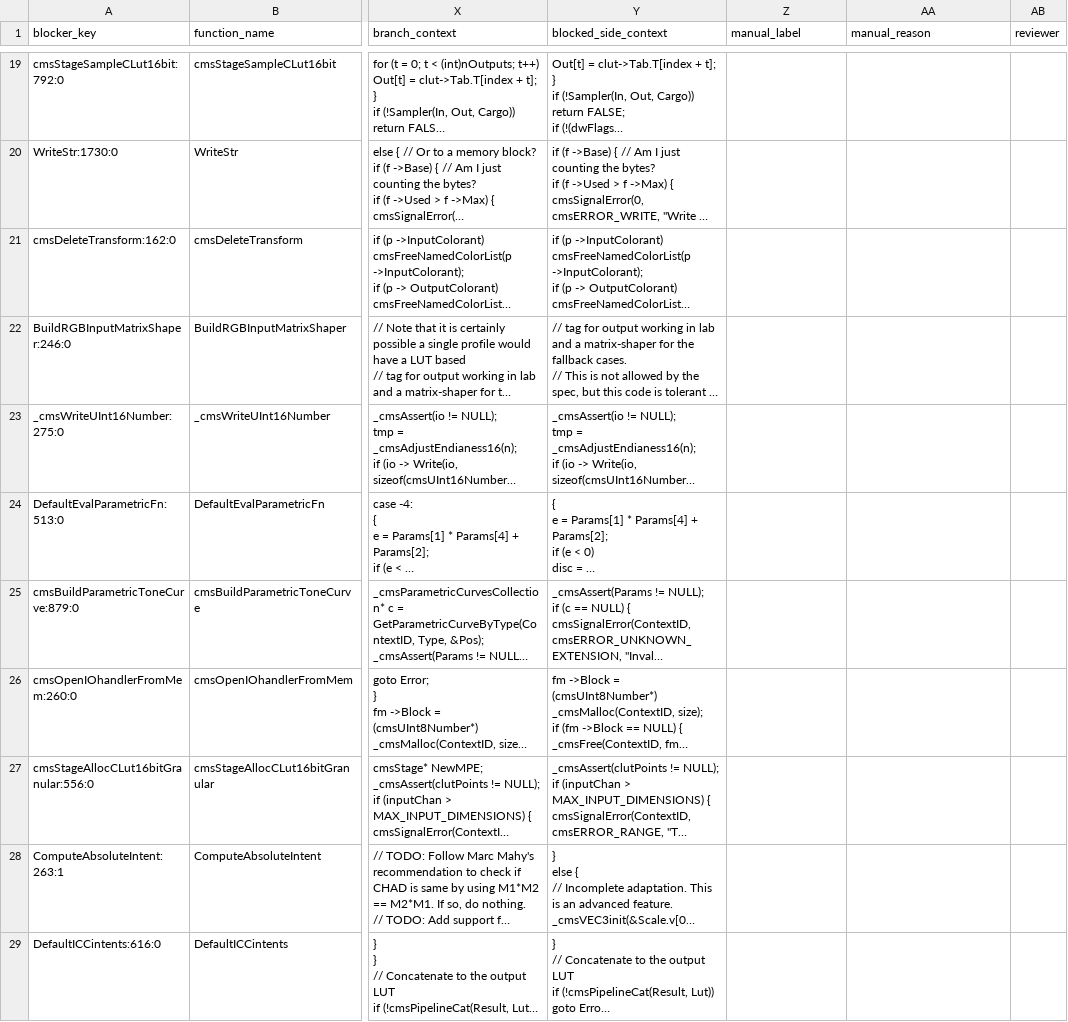
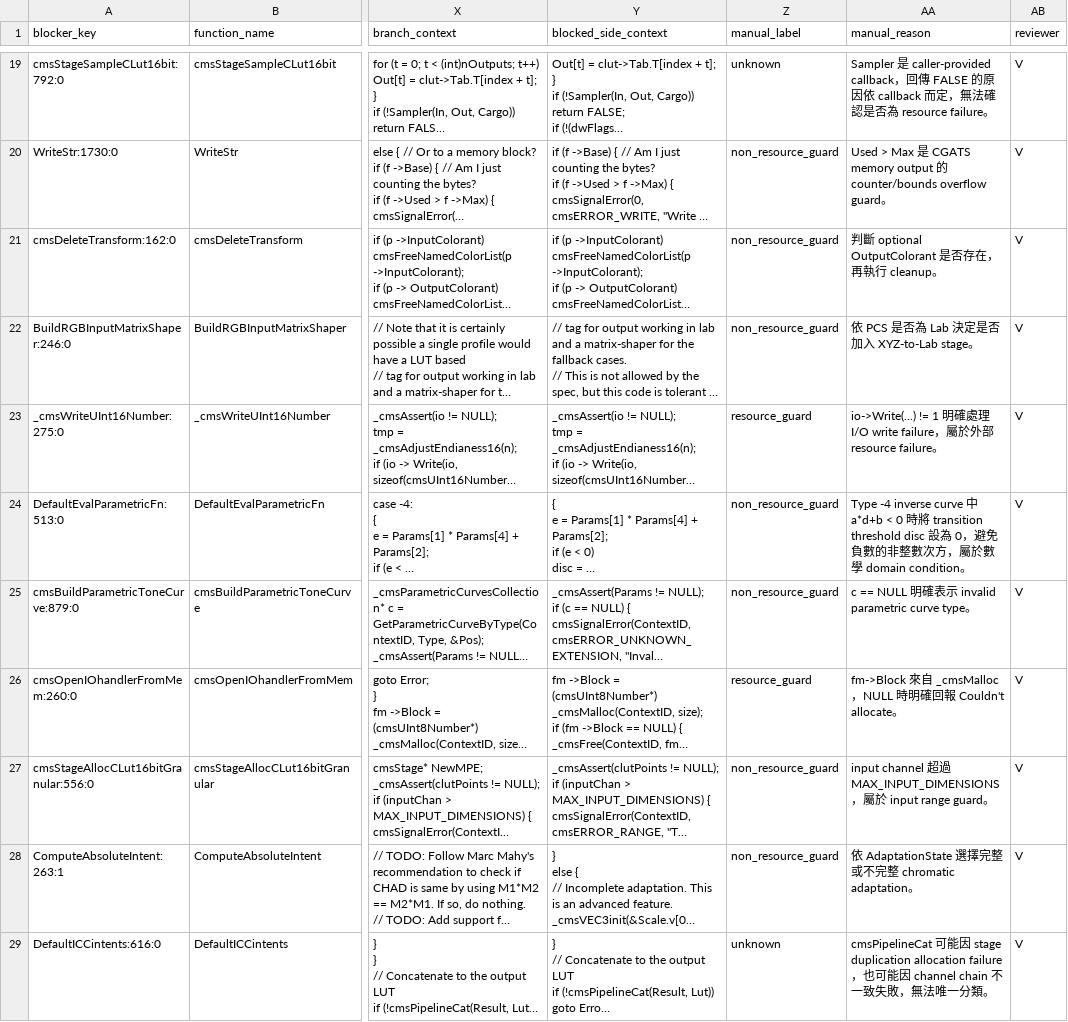
Before and after one commit to pearson-lee/LLM-FuzzGen-Pearson, a CSV file: TODO_MD/blocker_selector_replay_20260620/manual_audit.csv, drawn as a sheet; only a part is shown, gaps mark what is left out; long unchanged cells end in …; the diff covers the shown part only; the diff names each change by its address in the sheet, - before the commit and + after, or states it on an @@ line.

Commit message:
feat: Enhance blocker session management and artifact handling
- Introduced new data classes for managing blocker session artifacts.
- Improved the logic for estimating refresh times and managing time budgets during blocker sessions.
- Added functions to handle the copying of session artifacts and managing their lifecycle.
- Enhanced the coverage validation process with timing metrics.
- Updated the blocker session to handle cases where the blocker JSON may disappear during execution.
- Improved the handling of manual labels in audit CSV files and ensured backward compatibility.
- Added unit tests for new functionalities, including session artifact creation and coverage validation.
- Refactored existing tests to improve clarity and maintainability.

```diff
--- a/TODO_MD/blocker_selector_replay_20260620/manual_audit.csv
+++ b/TODO_MD/blocker_selector_replay_20260620/manual_audit.csv
-Z19 (manual_label): (empty)
+Z19 (manual_label): unknown
-AA19 (manual_reason): (empty)
+AA19 (manual_reason): Sampler 是 caller-provided callback，回傳 FALSE 的原因依 callback 而定，無法確認是否為 resource failure。
-AB19:AB29 (reviewer): (empty)
+AB19:AB29 (reviewer): V
-Z20:Z22 (manual_label): (empty)
+Z20:Z22 (manual_label): non_resource_guard
-AA20 (manual_reason): (empty)
+AA20 (manual_reason): Used > Max 是 CGATS memory output 的 counter/bounds overflow guard。
-AA21 (manual_reason): (empty)
+AA21 (manual_reason): 判斷 optional OutputColorant 是否存在，再執行 cleanup。
-AA22 (manual_reason): (empty)
+AA22 (manual_reason): 依 PCS 是否為 Lab 決定是否加入 XYZ-to-Lab stage。
-Z23 (manual_label): (empty)
+Z23 (manual_label): resource_guard
-AA23 (manual_reason): (empty)
+AA23 (manual_reason): io->Write(...) != 1 明確處理 I/O write failure，屬於外部 resource failure。
-Z24:Z25 (manual_label): (empty)
+Z24:Z25 (manual_label): non_resource_guard
-AA24 (manual_reason): (empty)
+AA24 (manual_reason): Type -4 inverse curve 中 a*d+b < 0 時將 transition threshold disc 設為 0，避免負數的非整數次方，屬於數學 domain condition。
-AA25 (manual_reason): (empty)
+AA25 (manual_reason): c == NULL 明確表示 invalid parametric curve type。
-Z26 (manual_label): (empty)
+Z26 (manual_label): resource_guard
-AA26 (manual_reason): (empty)
+AA26 (manual_reason): fm->Block 來自 _cmsMalloc，NULL 時明確回報 Couldn't allocate。
-Z27:Z28 (manual_label): (empty)
+Z27:Z28 (manual_label): non_resource_guard
-AA27 (manual_reason): (empty)
+AA27 (manual_reason): input channel 超過 MAX_INPUT_DIMENSIONS，屬於 input range guard。
-AA28 (manual_reason): (empty)
+AA28 (manual_reason): 依 AdaptationState 選擇完整或不完整 chromatic adaptation。
-Z29 (manual_label): (empty)
+Z29 (manual_label): unknown
-AA29 (manual_reason): (empty)
+AA29 (manual_reason): cmsPipelineCat 可能因 stage duplication allocation failure，也可能因 channel chain 不一致失敗，無法唯一分類。
```
Also changed, not shown: 55 edited cells elsewhere in this file, 14 other files.
